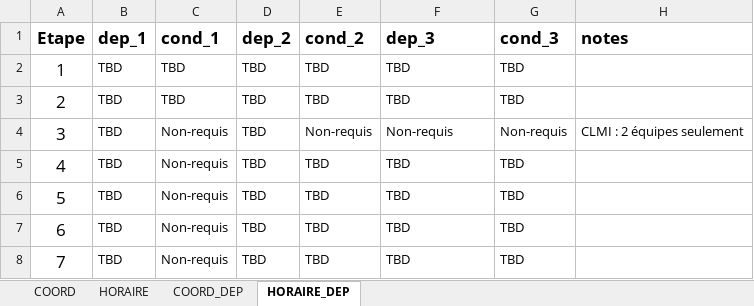
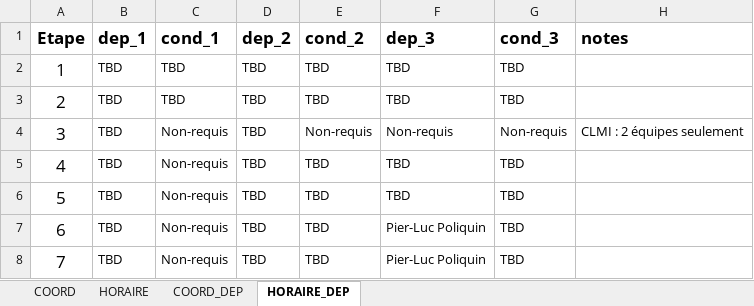
Before and after one commit to TourAbitibi/guide2024, an Excel workbook: excel/ardoise_info_neutre.xlsx, sheet HORAIRE_DEP, drawn as a sheet; values as stored, in another font and other column widths than the file's, no borders; the diff names each change by its address in the sheet, - before the commit and + after, or states it on an @@ line.

```diff
--- a/excel/ardoise_info_neutre.xlsx (sheet HORAIRE_DEP)
+++ b/excel/ardoise_info_neutre.xlsx (sheet HORAIRE_DEP)
-F7:F8 (dep_3): TBD
+F7:F8 (dep_3): Pier-Luc Poliquin
```
Also changed, not shown: sheet COORD_DEP.
